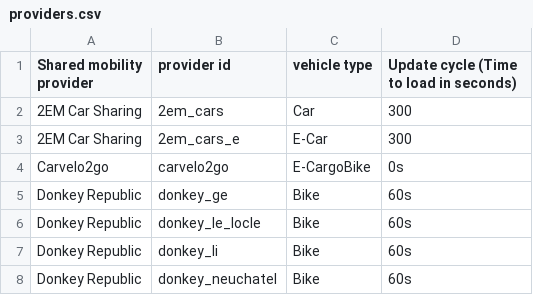
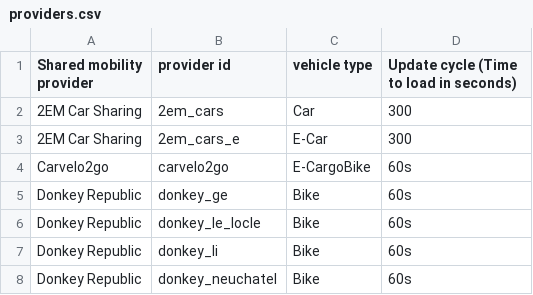
Before and after one commit to SFOE/sharedmobility, a CSV file: providers.csv, drawn as a sheet; only a part is shown.

Commit message:
Update providers.csv
carvelo2go: adjusted ttl from 0 to 60s

```diff
--- a/providers.csv
+++ b/providers.csv
@@ -3,3 +3,3 @@ Shared mobility provider,provider id,vehicle type,Update cycle (Time to load in
 2EM Car Sharing,2em_cars_e,E-Car,300
-Carvelo2go,carvelo2go,E-CargoBike,0s
+Carvelo2go,carvelo2go,E-CargoBike,60s
 Donkey Republic,donkey_ge,Bike,60s
```
